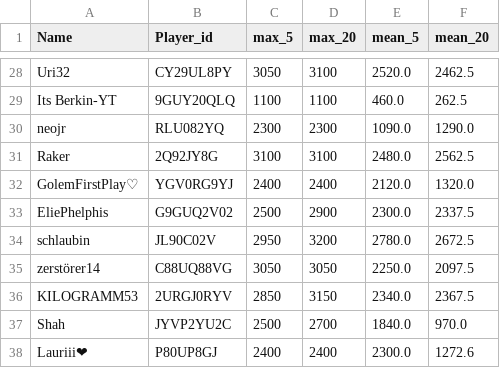
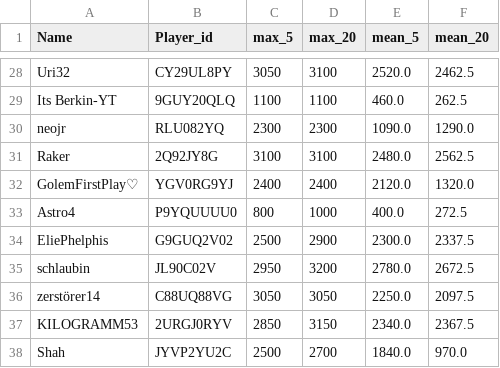
Before and after one commit to FabianL1908/ClashRoyalePerformance, a CSV file: stats.csv, drawn as a sheet; only a part is shown, gaps mark what is left out; the shorter side is filled out with more unchanged rows.

```diff
--- a/stats.csv
+++ b/stats.csv
@@ -32,2 +32,3 @@ Raker,2Q92JY8G,3100,3100,2480.0,2562.5
 GolemFirstPlay♡,YGV0RG9YJ,2400,2400,2120.0,1320.0
+Astro4,P9YQUUUU0,800,1000,400.0,272.5
 EliePhelphis,G9GUQ2V02,2500,2900,2300.0,2337.5
```
